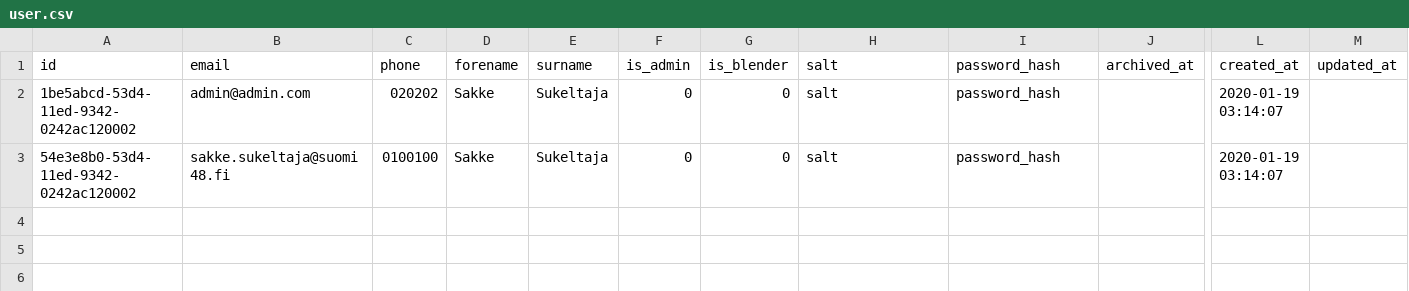
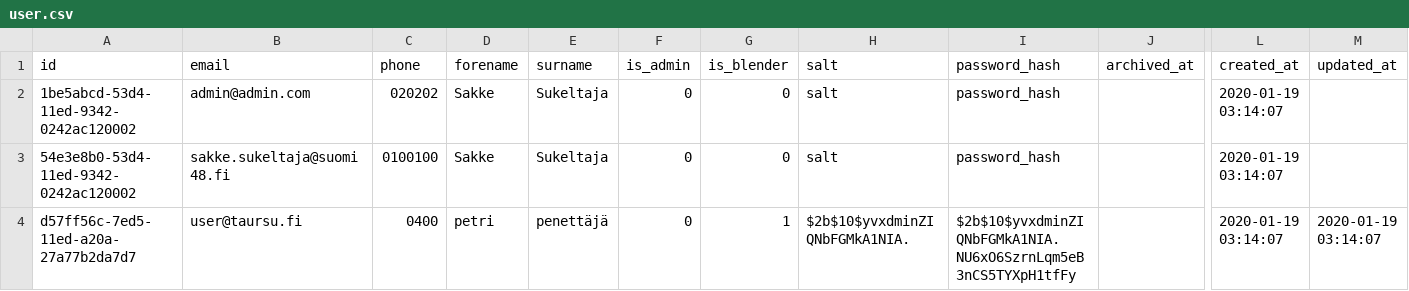
Before and after one commit to Tampereen-Urheilusukeltajat/Blenderi-Backend, a CSV file: src/test_data/delete_user/user.csv, drawn as a sheet; only a part is shown, gaps mark what is left out; rows hold the shown columns only; the diff names each change by its address in the sheet, - before the commit and + after, or states it on an @@ line.

```diff
--- a/src/test_data/delete_user/user.csv
+++ b/src/test_data/delete_user/user.csv
+row 4: d57ff56c-7ed5-11ed-a20a-27a77b2da7d7 | user@taursu.fi | 0400 | petri | penettäjä | 0 | 1 | $2b$10$yvxdminZIQNbFGMkA1NIA. | $2b$10$yvxdminZIQNbFGMkA1NIA.NU6xO6SzrnLqm5eB3nCS5TYXpH1tfFy |  | 2020-01-19 03:14:07 | 2020-01-19 03:14:07
```
Also changed, not shown: src/test_data/get_fill_event/gas_price.csv, 17 other files.
